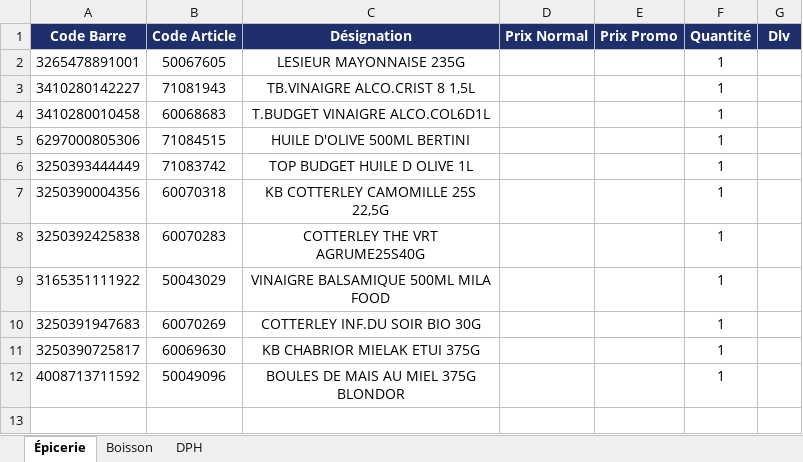
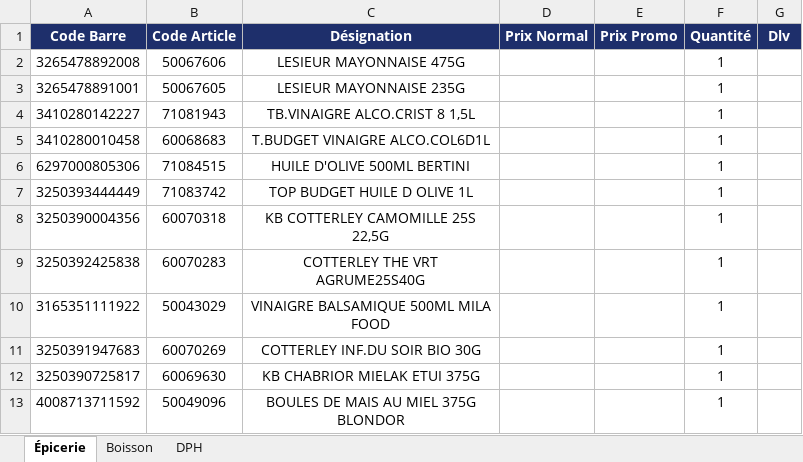
Before and after one commit to hasiniainahasina1-art/BOTAKI, an Excel workbook: dlv_KIBO2.xlsx, sheet Épicerie, drawn as a sheet; values as stored, in another font and other column widths than the file's, no borders; the diff names each change by its address in the sheet, - before the commit and + after, or states it on an @@ line.

Commit message:
Ajout dlv KIBO2/Épicerie – LESIEUR MAYONNAISE 475G

```diff
--- a/dlv_KIBO2.xlsx (sheet Épicerie)
+++ b/dlv_KIBO2.xlsx (sheet Épicerie)
+row 2: 3265478892008 | 50067606 | LESIEUR MAYONNAISE 475G |  |  | 1
```
